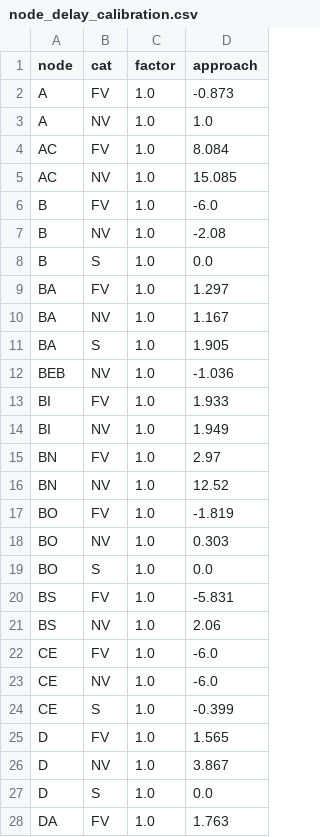
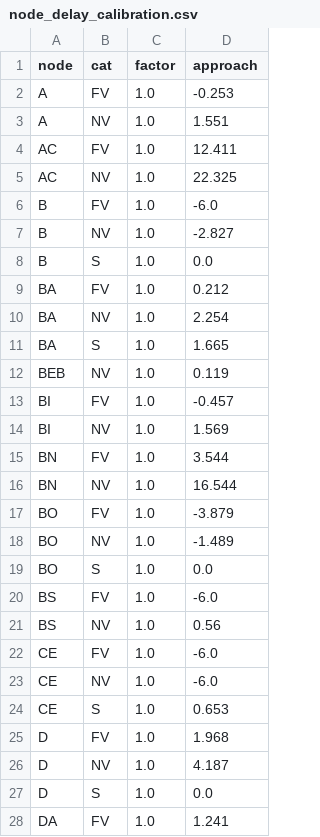
Before and after one commit to larsOhne/golden-rails, a CSV file: data/node_delay_calibration.csv, drawn as a sheet; only a part is shown; the diff covers the shown part only.

```diff
--- a/data/node_delay_calibration.csv
+++ b/data/node_delay_calibration.csv
@@ -1,28 +1,28 @@
 node,cat,factor,approach
-A,FV,1.0,-0.873
-A,NV,1.0,1.0
-AC,FV,1.0,8.084
-AC,NV,1.0,15.085
+A,FV,1.0,-0.253
+A,NV,1.0,1.551
+AC,FV,1.0,12.411
+AC,NV,1.0,22.325
 B,FV,1.0,-6.0
-B,NV,1.0,-2.08
+B,NV,1.0,-2.827
 B,S,1.0,0.0
-BA,FV,1.0,1.297
-BA,NV,1.0,1.167
-BA,S,1.0,1.905
-BEB,NV,1.0,-1.036
-BI,FV,1.0,1.933
-BI,NV,1.0,1.949
-BN,FV,1.0,2.97
-BN,NV,1.0,12.52
-BO,FV,1.0,-1.819
-BO,NV,1.0,0.303
+BA,FV,1.0,0.212
+BA,NV,1.0,2.254
+BA,S,1.0,1.665
+BEB,NV,1.0,0.119
+BI,FV,1.0,-0.457
+BI,NV,1.0,1.569
+BN,FV,1.0,3.544
+BN,NV,1.0,16.544
+BO,FV,1.0,-3.879
+BO,NV,1.0,-1.489
 BO,S,1.0,0.0
-BS,FV,1.0,-5.831
-BS,NV,1.0,2.06
+BS,FV,1.0,-6.0
+BS,NV,1.0,0.56
 CE,FV,1.0,-6.0
 CE,NV,1.0,-6.0
-CE,S,1.0,-0.399
-D,FV,1.0,1.565
-D,NV,1.0,3.867
+CE,S,1.0,0.653
+D,FV,1.0,1.968
+D,NV,1.0,4.187
 D,S,1.0,0.0
-DA,FV,1.0,1.763
+DA,FV,1.0,1.241
```
Also changed, not shown: 111 edited cells elsewhere in this file, results/validation_legs.csv, results/validation_legs_val.csv, 23 other files.
